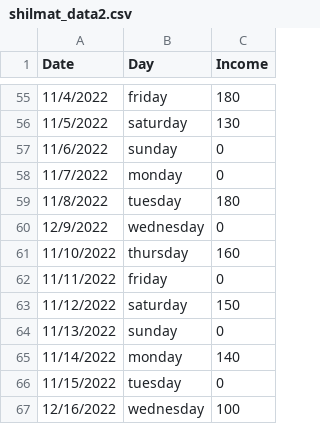
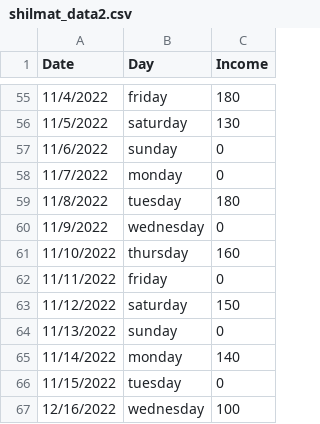
Before and after one commit to EyuaelB/huletshi_shilmat, a CSV file: shilmat_data2.csv, drawn as a sheet; only a part is shown, gaps mark what is left out.

Commit message:
csv update

```diff
--- a/shilmat_data2.csv
+++ b/shilmat_data2.csv
@@ -59,3 +59,3 @@ Date,Day,Income
 11/8/2022,tuesday,180
-12/9/2022,wednesday,0
+11/9/2022,wednesday,0
 11/10/2022,thursday,160
```
